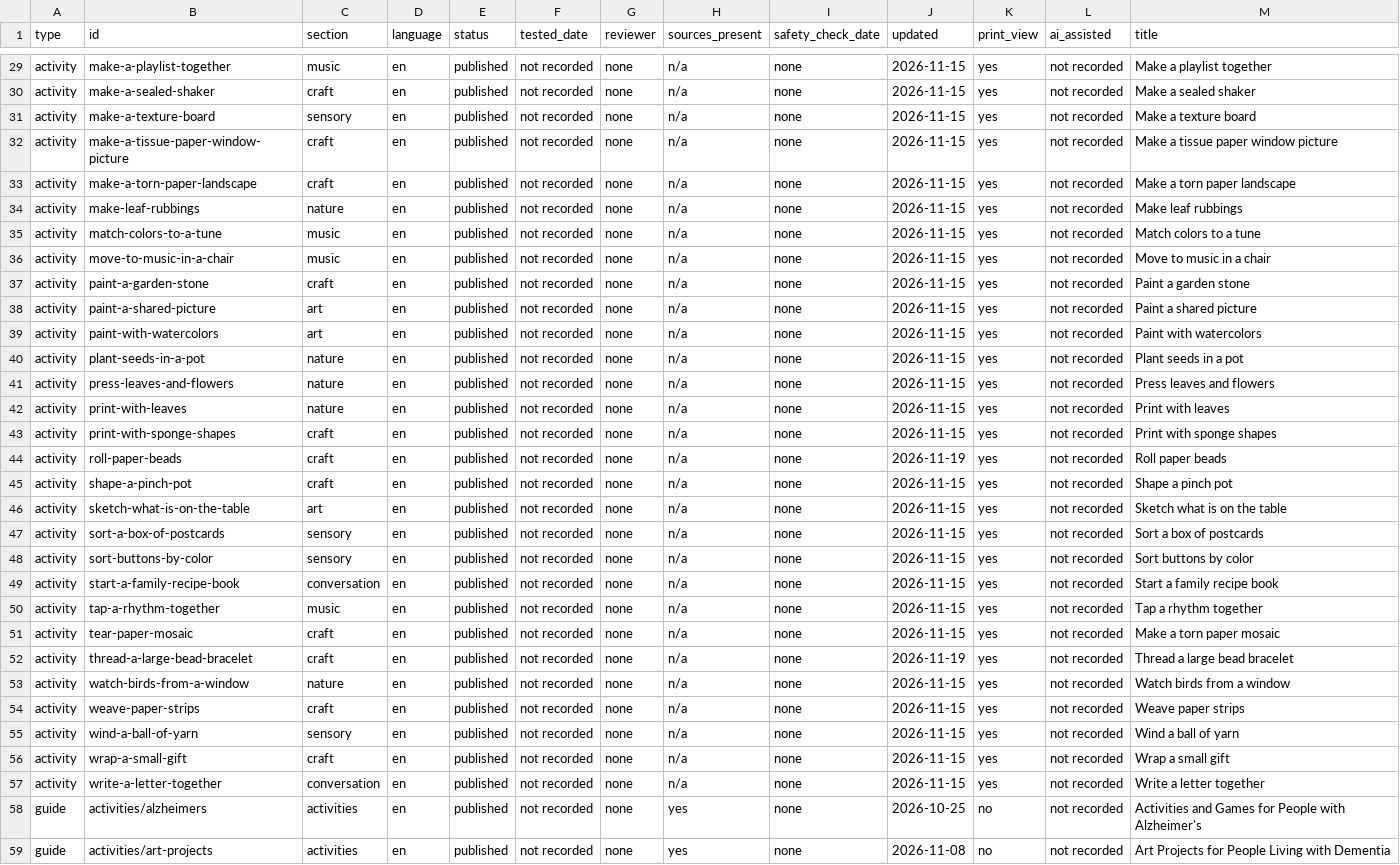
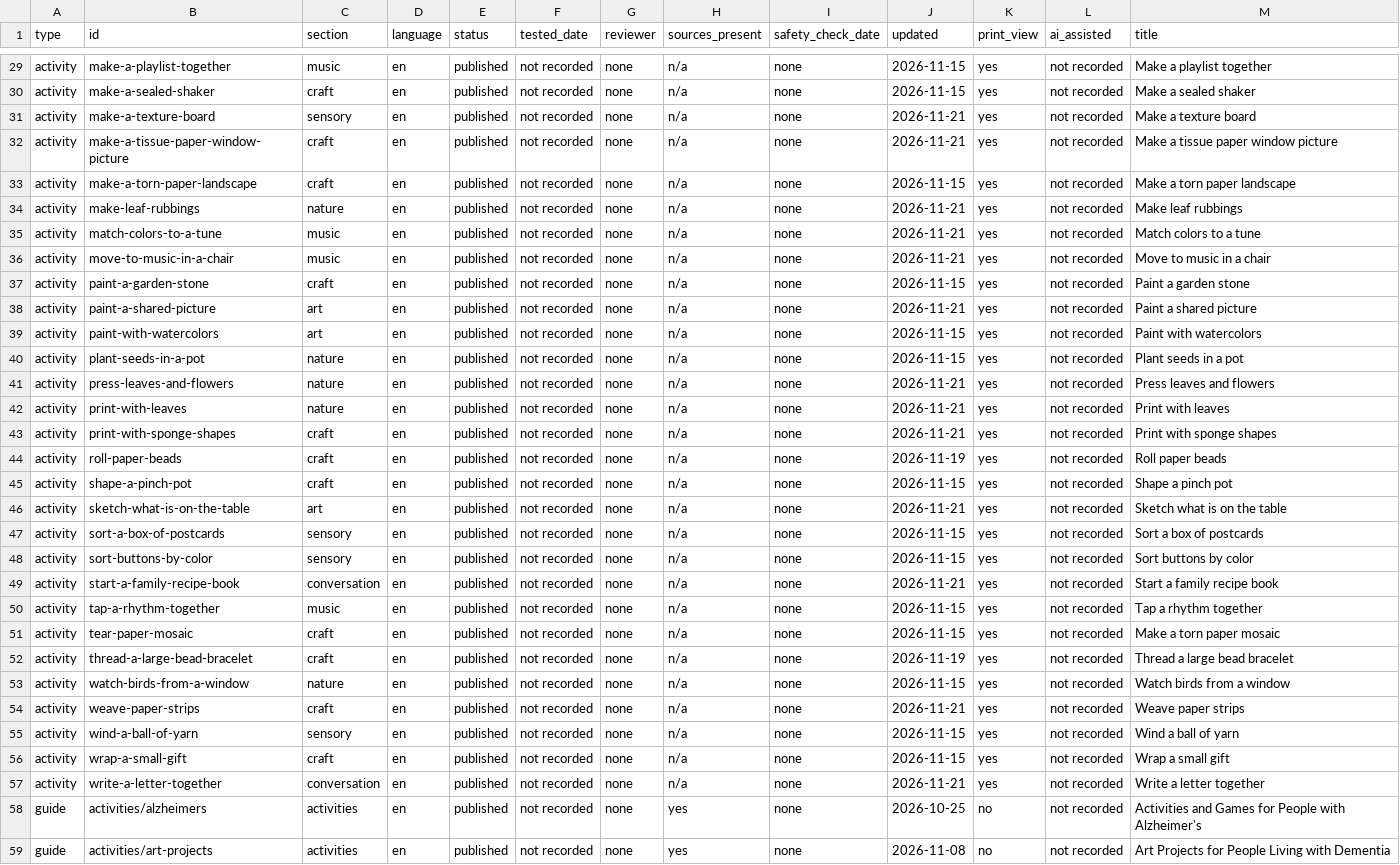
Before and after one commit to streamentry/creativeactivities, a CSV file: docs/specs/global/library-inventory.csv, drawn as a sheet; only a part is shown, gaps mark what is left out; the diff covers the shown part only.

```diff
--- a/docs/specs/global/library-inventory.csv
+++ b/docs/specs/global/library-inventory.csv
@@ -30,21 +30,21 @@ activity,make-a-playlist-together,music,en,published,not recorded,none,n/a,none,
 activity,make-a-sealed-shaker,craft,en,published,not recorded,none,n/a,none,2026-11-15,yes,not recorded,Make a sealed shaker
-activity,make-a-texture-board,sensory,en,published,not recorded,none,n/a,none,2026-11-15,yes,not recorded,Make a texture board
-activity,make-a-tissue-paper-window-picture,craft,en,published,not recorded,none,n/a,none,2026-11-15,yes,not recorded,Make a tissue paper window picture
+activity,make-a-texture-board,sensory,en,published,not recorded,none,n/a,none,2026-11-21,yes,not recorded,Make a texture board
+activity,make-a-tissue-paper-window-picture,craft,en,published,not recorded,none,n/a,none,2026-11-21,yes,not recorded,Make a tissue paper window picture
 activity,make-a-torn-paper-landscape,craft,en,published,not recorded,none,n/a,none,2026-11-15,yes,not recorded,Make a torn paper landscape
-activity,make-leaf-rubbings,nature,en,published,not recorded,none,n/a,none,2026-11-15,yes,not recorded,Make leaf rubbings
-activity,match-colors-to-a-tune,music,en,published,not recorded,none,n/a,none,2026-11-15,yes,not recorded,Match colors to a tune
-activity,move-to-music-in-a-chair,music,en,published,not recorded,none,n/a,none,2026-11-15,yes,not recorded,Move to music in a chair
+activity,make-leaf-rubbings,nature,en,published,not recorded,none,n/a,none,2026-11-21,yes,not recorded,Make leaf rubbings
+activity,match-colors-to-a-tune,music,en,published,not recorded,none,n/a,none,2026-11-21,yes,not recorded,Match colors to a tune
+activity,move-to-music-in-a-chair,music,en,published,not recorded,none,n/a,none,2026-11-21,yes,not recorded,Move to music in a chair
 activity,paint-a-garden-stone,craft,en,published,not recorded,none,n/a,none,2026-11-15,yes,not recorded,Paint a garden stone
-activity,paint-a-shared-picture,art,en,published,not recorded,none,n/a,none,2026-11-15,yes,not recorded,Paint a shared picture
+activity,paint-a-shared-picture,art,en,published,not recorded,none,n/a,none,2026-11-21,yes,not recorded,Paint a shared picture
 activity,paint-with-watercolors,art,en,published,not recorded,none,n/a,none,2026-11-15,yes,not recorded,Paint with watercolors
 activity,plant-seeds-in-a-pot,nature,en,published,not recorded,none,n/a,none,2026-11-15,yes,not recorded,Plant seeds in a pot
-activity,press-leaves-and-flowers,nature,en,published,not recorded,none,n/a,none,2026-11-15,yes,not recorded,Press leaves and flowers
-activity,print-with-leaves,nature,en,published,not recorded,none,n/a,none,2026-11-15,yes,not recorded,Print with leaves
-activity,print-with-sponge-shapes,craft,en,published,not recorded,none,n/a,none,2026-11-15,yes,not recorded,Print with sponge shapes
+activity,press-leaves-and-flowers,nature,en,published,not recorded,none,n/a,none,2026-11-21,yes,not recorded,Press leaves and flowers
+activity,print-with-leaves,nature,en,published,not recorded,none,n/a,none,2026-11-21,yes,not recorded,Print with leaves
+activity,print-with-sponge-shapes,craft,en,published,not recorded,none,n/a,none,2026-11-21,yes,not recorded,Print with sponge shapes
 activity,roll-paper-beads,craft,en,published,not recorded,none,n/a,none,2026-11-19,yes,not recorded,Roll paper beads
 activity,shape-a-pinch-pot,craft,en,published,not recorded,none,n/a,none,2026-11-15,yes,not recorded,Shape a pinch pot
-activity,sketch-what-is-on-the-table,art,en,published,not recorded,none,n/a,none,2026-11-15,yes,not recorded,Sketch what is on the table
+activity,sketch-what-is-on-the-table,art,en,published,not recorded,none,n/a,none,2026-11-21,yes,not recorded,Sketch what is on the table
 activity,sort-a-box-of-postcards,sensory,en,published,not recorded,none,n/a,none,2026-11-15,yes,not recorded,Sort a box of postcards
 activity,sort-buttons-by-color,sensory,en,published,not recorded,none,n/a,none,2026-11-15,yes,not recorded,Sort buttons by color
-activity,start-a-family-recipe-book,conversation,en,published,not recorded,none,n/a,none,2026-11-15,yes,not recorded,Start a family recipe book
+activity,start-a-family-recipe-book,conversation,en,published,not recorded,none,n/a,none,2026-11-21,yes,not recorded,Start a family recipe book
 activity,tap-a-rhythm-together,music,en,published,not recorded,none,n/a,none,2026-11-15,yes,not recorded,Tap a rhythm together
@@ -53,6 +53,6 @@ activity,thread-a-large-bead-bracelet,craft,en,published,not recorded,none,n/a,n
 activity,watch-birds-from-a-window,nature,en,published,not recorded,none,n/a,none,2026-11-15,yes,not recorded,Watch birds from a window
-activity,weave-paper-strips,craft,en,published,not recorded,none,n/a,none,2026-11-15,yes,not recorded,Weave paper strips
+activity,weave-paper-strips,craft,en,published,not recorded,none,n/a,none,2026-11-21,yes,not recorded,Weave paper strips
 activity,wind-a-ball-of-yarn,sensory,en,published,not recorded,none,n/a,none,2026-11-15,yes,not recorded,Wind a ball of yarn
 activity,wrap-a-small-gift,craft,en,published,not recorded,none,n/a,none,2026-11-15,yes,not recorded,Wrap a small gift
-activity,write-a-letter-together,conversation,en,published,not recorded,none,n/a,none,2026-11-15,yes,not recorded,Write a letter together
+activity,write-a-letter-together,conversation,en,published,not recorded,none,n/a,none,2026-11-21,yes,not recorded,Write a letter together
 guide,activities/alzheimers,activities,en,published,not recorded,none,yes,none,2026-10-25,no,not recorded,Activities and Games for People with Alzheimer's
```
Also changed, not shown: 16 edited cells elsewhere in this file, 37 other files.
